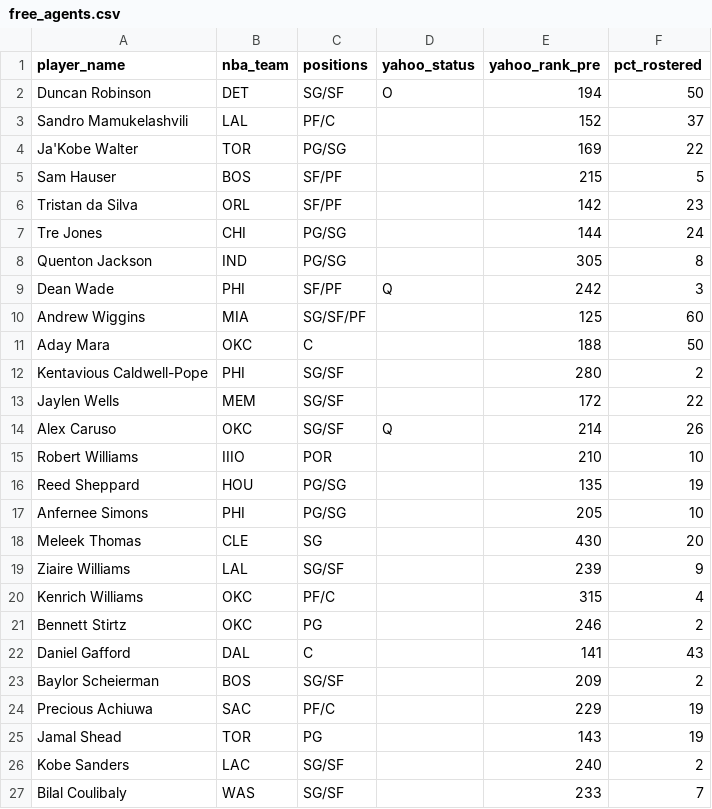
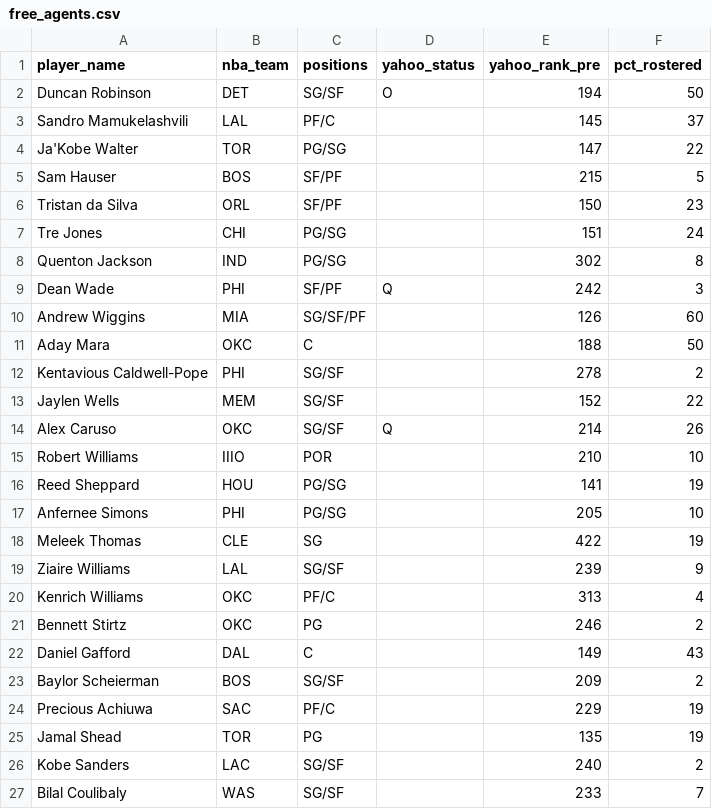
Before and after one commit to chamberneezy/fantasy, a CSV file: data/season/free_agents.csv, drawn as a sheet; only a part is shown; the diff covers the shown part only.

Commit message:
Yahoo read on gw 2026-11-19T18:07

```diff
--- a/data/season/free_agents.csv
+++ b/data/season/free_agents.csv
@@ -2,25 +2,25 @@ player_name,nba_team,positions,yahoo_status,yahoo_rank_pre,pct_rostered
 Duncan Robinson,DET,SG/SF,O,194,50
-Sandro Mamukelashvili,LAL,PF/C,,152,37
-Ja'Kobe Walter,TOR,PG/SG,,169,22
+Sandro Mamukelashvili,LAL,PF/C,,145,37
+Ja'Kobe Walter,TOR,PG/SG,,147,22
 Sam Hauser,BOS,SF/PF,,215,5
-Tristan da Silva,ORL,SF/PF,,142,23
-Tre Jones,CHI,PG/SG,,144,24
-Quenton Jackson,IND,PG/SG,,305,8
+Tristan da Silva,ORL,SF/PF,,150,23
+Tre Jones,CHI,PG/SG,,151,24
+Quenton Jackson,IND,PG/SG,,302,8
 Dean Wade,PHI,SF/PF,Q,242,3
-Andrew Wiggins,MIA,SG/SF/PF,,125,60
+Andrew Wiggins,MIA,SG/SF/PF,,126,60
 Aday Mara,OKC,C,,188,50
-Kentavious Caldwell-Pope,PHI,SG/SF,,280,2
-Jaylen Wells,MEM,SG/SF,,172,22
+Kentavious Caldwell-Pope,PHI,SG/SF,,278,2
+Jaylen Wells,MEM,SG/SF,,152,22
 Alex Caruso,OKC,SG/SF,Q,214,26
 Robert Williams,IIIO,POR,,210,10
-Reed Sheppard,HOU,PG/SG,,135,19
+Reed Sheppard,HOU,PG/SG,,141,19
 Anfernee Simons,PHI,PG/SG,,205,10
-Meleek Thomas,CLE,SG,,430,20
+Meleek Thomas,CLE,SG,,422,19
 Ziaire Williams,LAL,SG/SF,,239,9
-Kenrich Williams,OKC,PF/C,,315,4
+Kenrich Williams,OKC,PF/C,,313,4
 Bennett Stirtz,OKC,PG,,246,2
-Daniel Gafford,DAL,C,,141,43
+Daniel Gafford,DAL,C,,149,43
 Baylor Scheierman,BOS,SG/SF,,209,2
 Precious Achiuwa,SAC,PF/C,,229,19
-Jamal Shead,TOR,PG,,143,19
+Jamal Shead,TOR,PG,,135,19
 Kobe Sanders,LAC,SG/SF,,240,2
```
Also changed, not shown: 16 edited cells elsewhere in this file.
